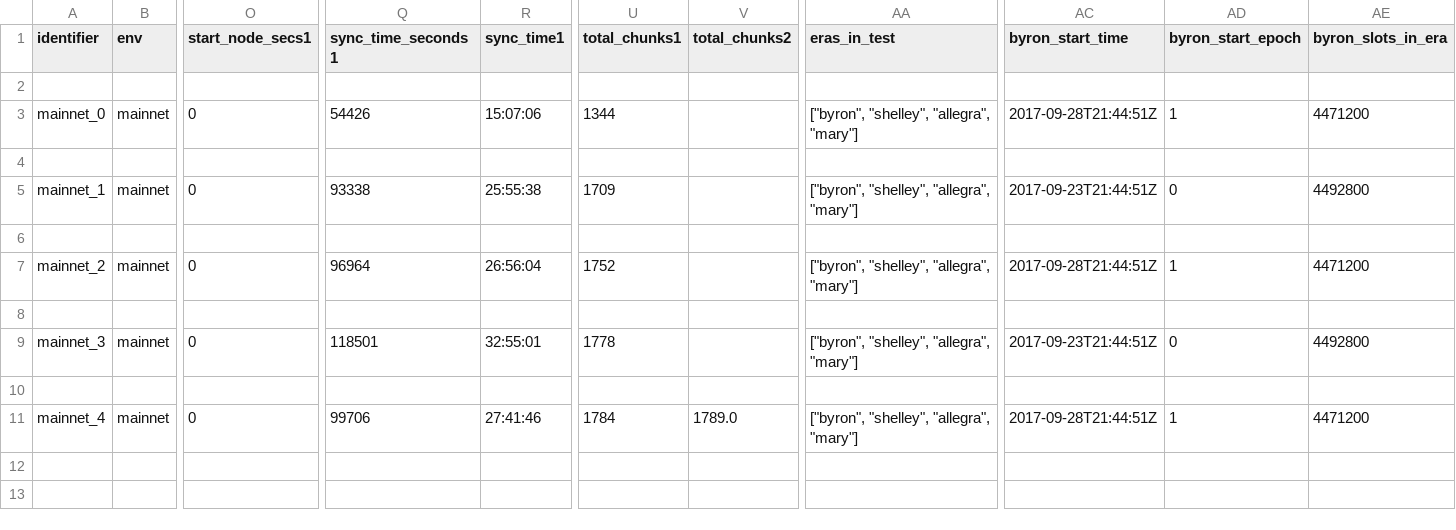
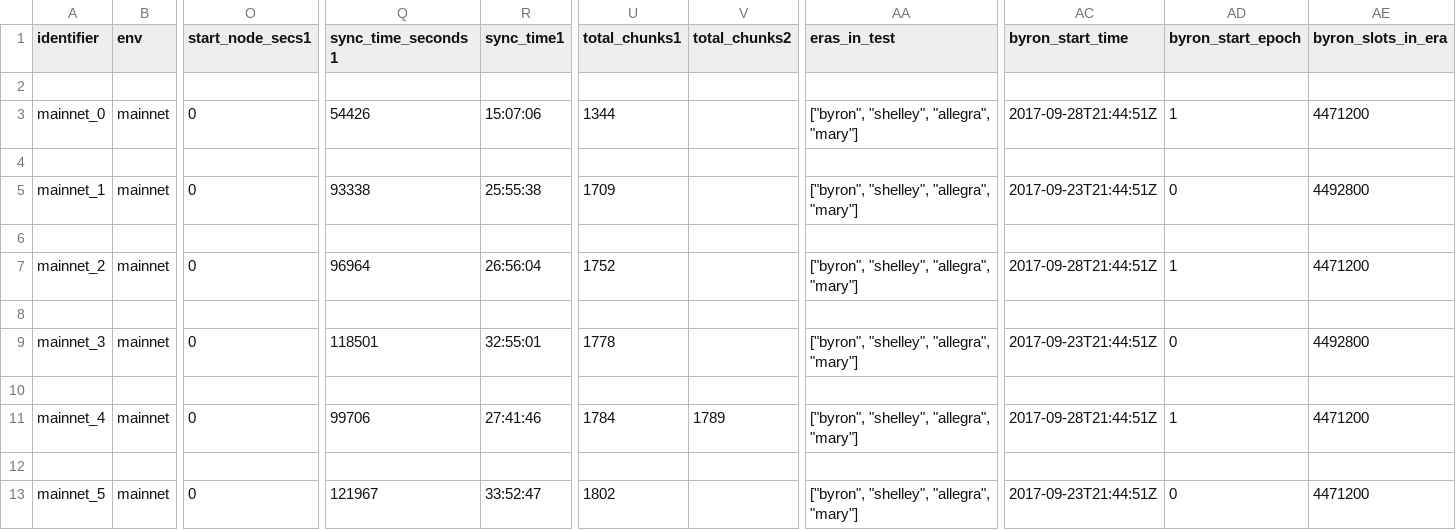
Before and after one commit to saratomaz/cardano-node-tests, a CSV file: sync_tests/csv_files/mainnet.csv, drawn as a sheet; only a part is shown, gaps mark what is left out; rows hold the shown columns only; the diff names each change by its address in the sheet, - before the commit and + after, or states it on an @@ line.

Commit message:
added manually mainnet test results

```diff
--- a/sync_tests/csv_files/mainnet.csv
+++ b/sync_tests/csv_files/mainnet.csv
-V11 (total_chunks2): 1789.0
+V11 (total_chunks2): 1789
+row 12: (empty)
+row 13: mainnet_5 | mainnet | 0 | 121967 | 33:52:47 | 1802 |  | ["byron", "shelley", "allegra", "mary"] | 2017-09-23T21:44:51Z | 0 | 4471200
```
Also changed, not shown: sync_tests/csv_files/mainnet_epoch_duration.csv, sync_tests/csv_files/mainnet_tx_count.csv, 3 other files.
